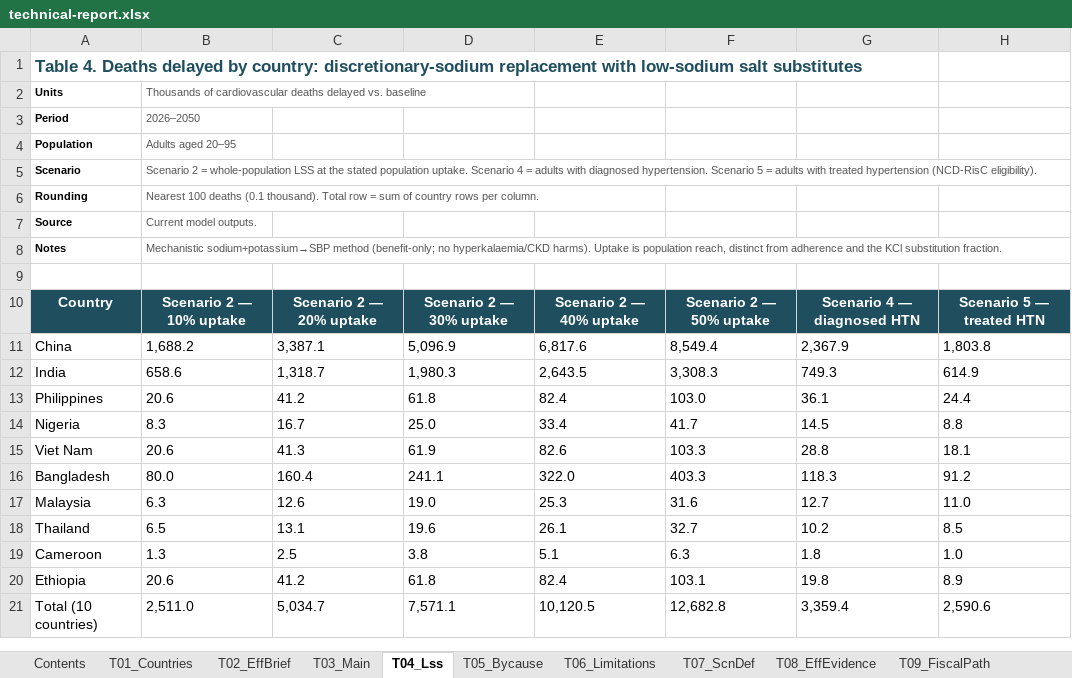
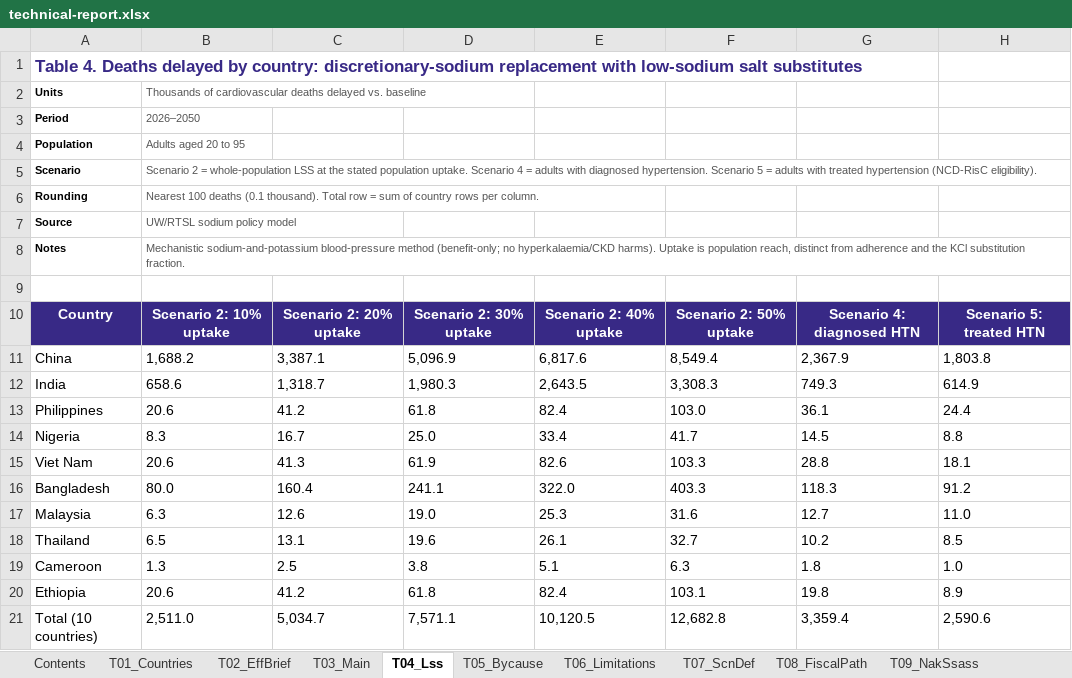
Before and after one commit to Disease-Control-Priorities/UWRTSL-sodium-policy, an Excel workbook: docs/technical-report.xlsx, sheet T04_Lss, drawn as a sheet; values as stored, in another font and other column widths than the file's, no borders; the diff names each change by its address in the sheet, - before the commit and + after, or states it on an @@ line.

```diff
--- a/docs/technical-report.xlsx (sheet T04_Lss)
+++ b/docs/technical-report.xlsx (sheet T04_Lss)
-sheet tab: T08_EffEvidence
+sheet tab: T08_FiscalPath
-sheet tab: T09_FiscalPath
+sheet tab: T09_NakSsass
-A1 text colour: #1F4E5F
+A1 text colour: #382986
-B4: Adults aged 20–95
+B4: Adults aged 20 to 95
-B7: Current model outputs.
+B7: UW/RTSL sodium policy model
-B8: Mechanistic sodium+potassium→SBP method (benefit-only;…
+B8: Mechanistic sodium-and-potassium blood-pressure method (benefit-only;…
-A10:H10 fill: #1F4E5F
+A10:H10 fill: #382986
-B10: Scenario 2 — 10% uptake
+B10: Scenario 2: 10% uptake
-C10: Scenario 2 — 20% uptake
+C10: Scenario 2: 20% uptake
-D10: Scenario 2 — 30% uptake
+D10: Scenario 2: 30% uptake
-E10: Scenario 2 — 40% uptake
+E10: Scenario 2: 40% uptake
-F10: Scenario 2 — 50% uptake
+F10: Scenario 2: 50% uptake
-G10: Scenario 4 — diagnosed HTN
+G10: Scenario 4: diagnosed HTN
-H10: Scenario 5 — treated HTN
+H10: Scenario 5: treated HTN
```
Also changed, not shown: sheet T15_LssAudit, sheet T16_Huang, sheet T11_NcdElig, sheet T13_PkgTrend, sheet T08_FiscalPath, sheet T19_Saxena, 20 more sheets, other sheet tabs, charts or pictures, 14 other files.
